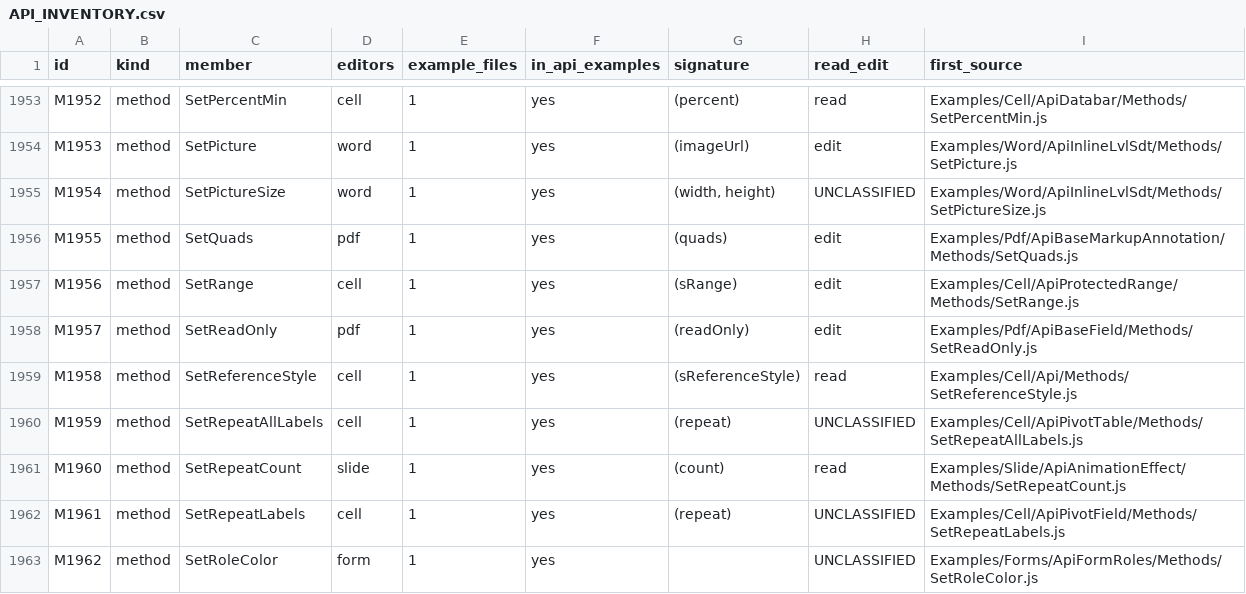
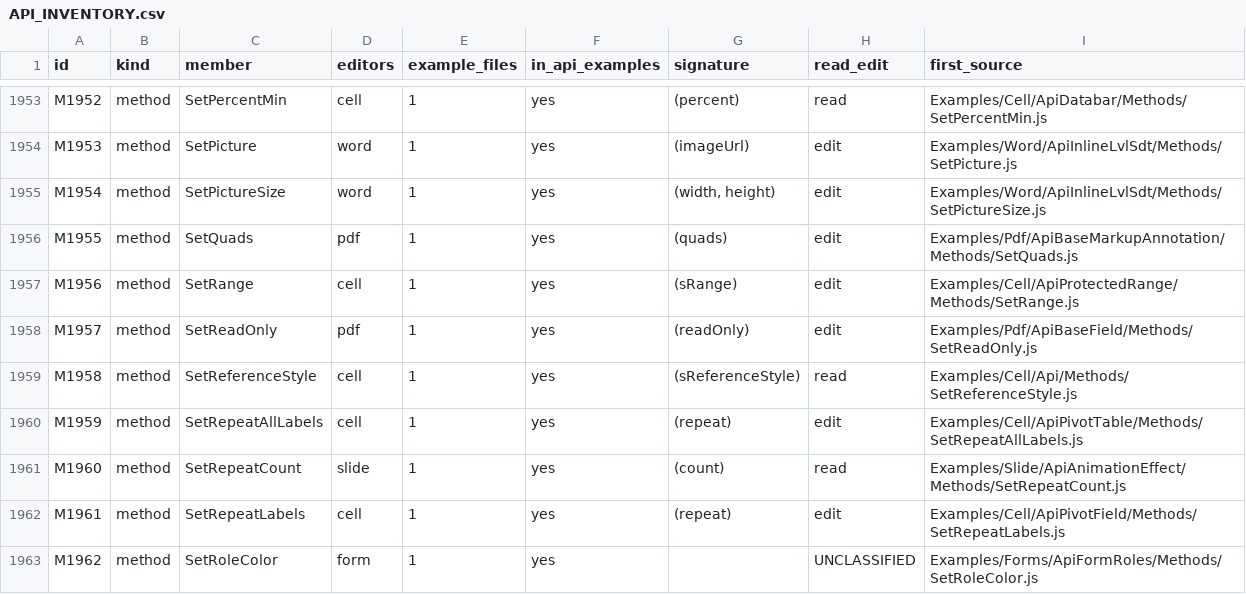
Before and after one commit to r7-consult/libreoffice-onlyoffice, a CSV file: docs/API_INVENTORY.csv, drawn as a sheet; only a part is shown, gaps mark what is left out; the diff covers the shown part only.

```diff
--- a/docs/API_INVENTORY.csv
+++ b/docs/API_INVENTORY.csv
@@ -1954,3 +1954,3 @@ M1952,method,SetPercentMin,cell,1,yes,(percent),read,Examples/Cell/ApiDatabar/Me
 M1953,method,SetPicture,word,1,yes,(imageUrl),edit,Examples/Word/ApiInlineLvlSdt/Methods/SetPicture.js
-M1954,method,SetPictureSize,word,1,yes,"(width, height)",UNCLASSIFIED,Examples/Word/ApiInlineLvlSdt/Methods/SetPictureSize.js
+M1954,method,SetPictureSize,word,1,yes,"(width, height)",edit,Examples/Word/ApiInlineLvlSdt/Methods/SetPictureSize.js
 M1955,method,SetQuads,pdf,1,yes,(quads),edit,Examples/Pdf/ApiBaseMarkupAnnotation/Methods/SetQuads.js
@@ -1959,5 +1959,5 @@ M1957,method,SetReadOnly,pdf,1,yes,(readOnly),edit,Examples/Pdf/ApiBaseField/Met
 M1958,method,SetReferenceStyle,cell,1,yes,(sReferenceStyle),read,Examples/Cell/Api/Methods/SetReferenceStyle.js
-M1959,method,SetRepeatAllLabels,cell,1,yes,(repeat),UNCLASSIFIED,Examples/Cell/ApiPivotTable/Methods/SetRepeatAllLabels.js
+M1959,method,SetRepeatAllLabels,cell,1,yes,(repeat),edit,Examples/Cell/ApiPivotTable/Methods/SetRepeatAllLabels.js
 M1960,method,SetRepeatCount,slide,1,yes,(count),read,Examples/Slide/ApiAnimationEffect/Methods/SetRepeatCount.js
-M1961,method,SetRepeatLabels,cell,1,yes,(repeat),UNCLASSIFIED,Examples/Cell/ApiPivotField/Methods/SetRepeatLabels.js
+M1961,method,SetRepeatLabels,cell,1,yes,(repeat),edit,Examples/Cell/ApiPivotField/Methods/SetRepeatLabels.js
 M1962,method,SetRoleColor,form,1,yes,,UNCLASSIFIED,Examples/Forms/ApiFormRoles/Methods/SetRoleColor.js
```
Also changed, not shown: 152 edited cells elsewhere in this file, 1 other file.
